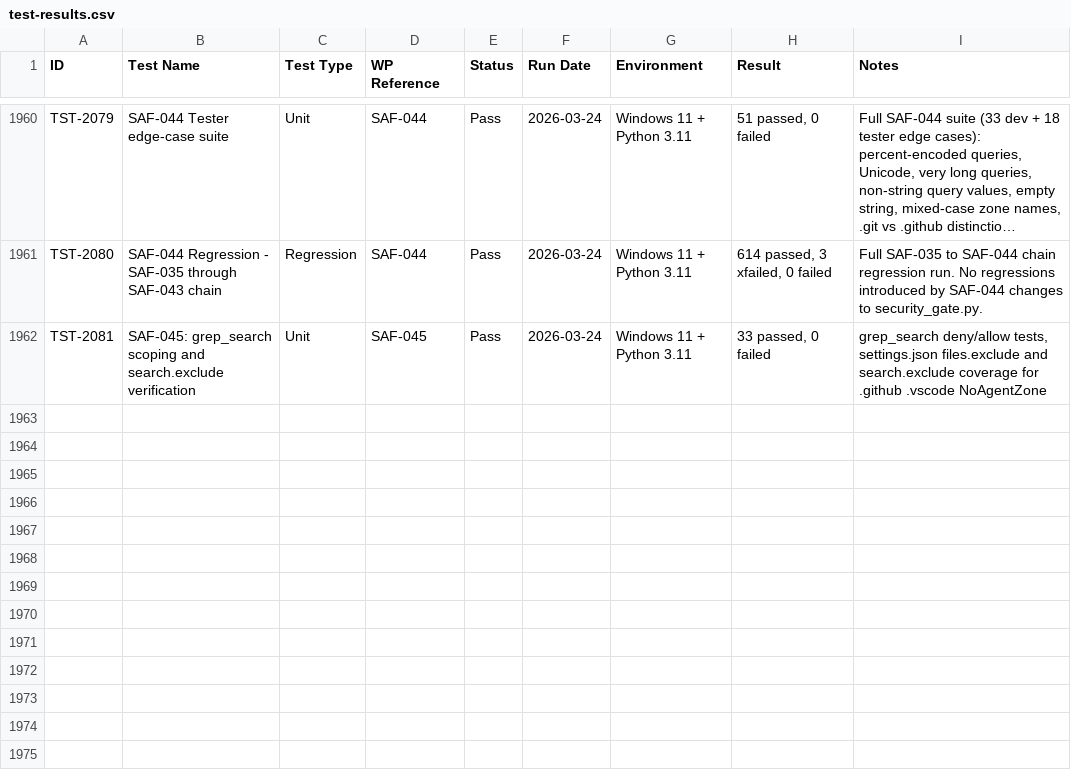
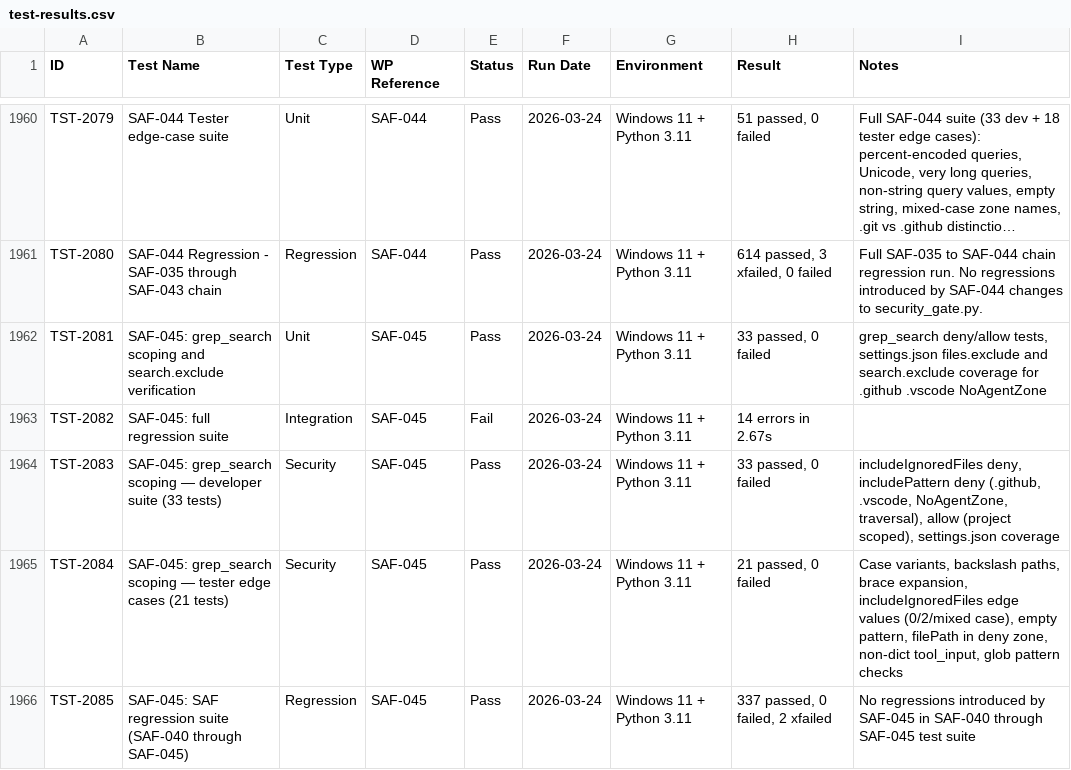
Before and after one commit to xX2Angelo8Xx/Turbulence-Solutions-Safe-Agent-Workspace, a CSV file: docs/test-results/test-results.csv, drawn as a sheet; only a part is shown, gaps mark what is left out; long unchanged cells end in ….

Commit message:
SAF-045: Tester PASS

```diff
--- a/docs/test-results/test-results.csv
+++ b/docs/test-results/test-results.csv
@@ -1962 +1962,5 @@
 "TST-2081","SAF-045: grep_search scoping and search.exclude verification","Unit","SAF-045","Pass","2026-03-24","Windows 11 + Python 3.11","33 passed, 0 failed","grep_search deny/allow tests, settings.json files.exclude and search.exclude coverage for .github .vscode NoAgentZone"
+"TST-2082","SAF-045: full regression suite","Integration","SAF-045","Fail","2026-03-24","Windows 11 + Python 3.11","14 errors in 2.67s",""
+"TST-2083","SAF-045: grep_search scoping — developer suite (33 tests)","Security","SAF-045","Pass","2026-03-24","Windows 11 + Python 3.11","33 passed, 0 failed","includeIgnoredFiles deny, includePattern deny (.github, .vscode, NoAgentZone, traversal), allow (project scoped), settings.json coverage"
+"TST-2084","SAF-045: grep_search scoping — tester edge cases (21 tests)","Security","SAF-045","Pass","2026-03-24","Windows 11 + Python 3.11","21 passed, 0 failed","Case variants, backslash paths, brace expansion, includeIgnoredFiles edge values (0/2/mixed case), empty pattern, filePath in deny zone, non-dict tool_input, glob pattern checks"
+"TST-2085","SAF-045: SAF regression suite (SAF-040 through SAF-045)","Regression","SAF-045","Pass","2026-03-24","Windows 11 + Python 3.11","337 passed, 0 failed, 2 xfailed","No regressions introduced by SAF-045 in SAF-040 through SAF-045 test suite"
```
Also changed, not shown: docs/workpackages/workpackages.csv, 3 other files.
